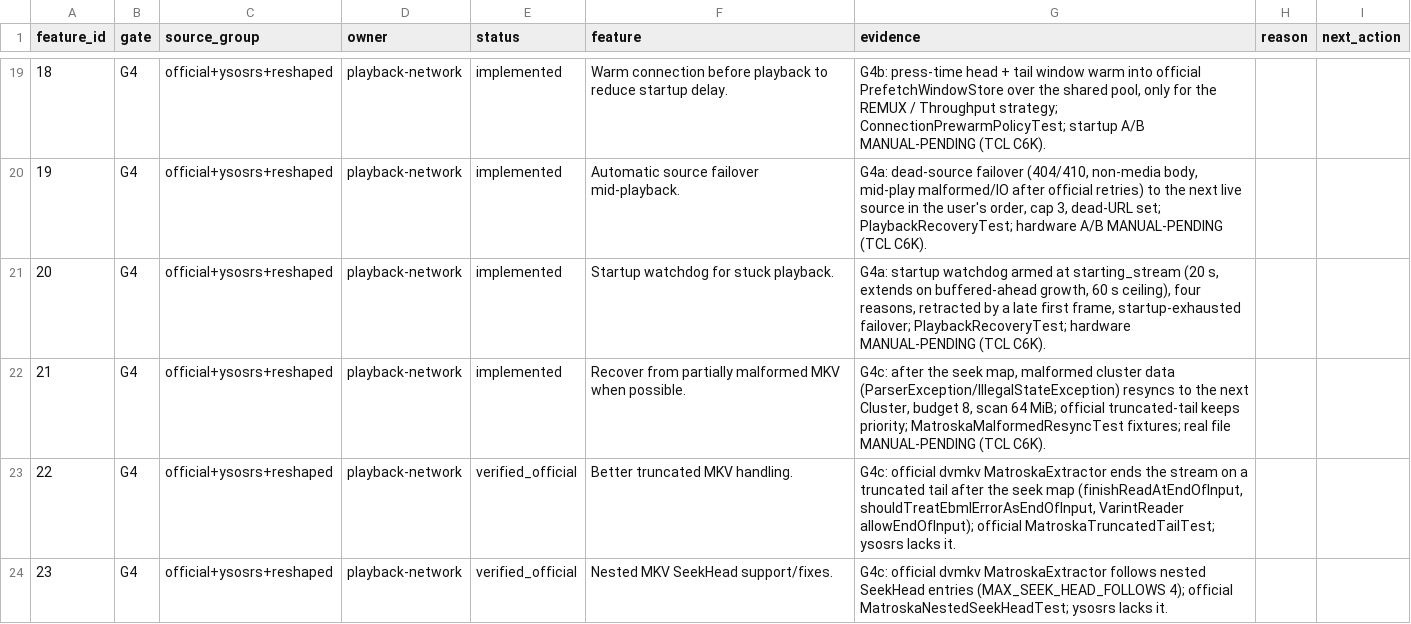
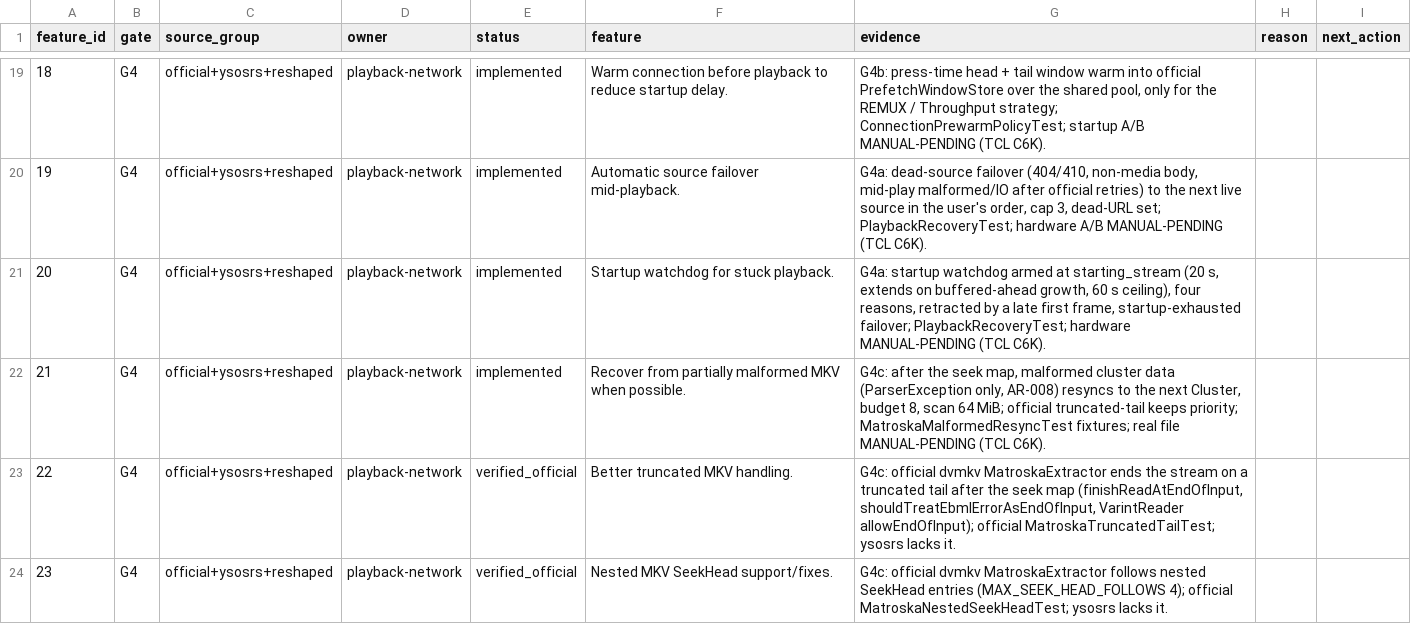
Before and after one commit to alrithy/NuvioTV, a CSV file: integration/feature_traceability.csv, drawn as a sheet; only a part is shown, gaps mark what is left out.

```diff
--- a/integration/feature_traceability.csv
+++ b/integration/feature_traceability.csv
@@ -21,3 +21,3 @@ feature_id,gate,source_group,owner,status,feature,evidence,reason,next_action
 20,G4,official+ysosrs+reshaped,playback-network,implemented,Startup watchdog for stuck playback.,"G4a: startup watchdog armed at starting_stream (20 s, extends on buffered-ahead growth, 60 s ceiling), four reasons, retracted by a late first frame, startup-exhausted failover; PlaybackRecoveryTest; hardware MANUAL-PENDING (TCL C6K).",,
-21,G4,official+ysosrs+reshaped,playback-network,implemented,Recover from partially malformed MKV when possible.,"G4c: after the seek map, malformed cluster data (ParserException/IllegalStateException) resyncs to the next Cluster, budget 8, scan 64 MiB; official truncated-tail keeps priority; MatroskaMalformedResyncTest fixtures; real file MANUAL-PENDING (TCL C6K).",,
+21,G4,official+ysosrs+reshaped,playback-network,implemented,Recover from partially malformed MKV when possible.,"G4c: after the seek map, malformed cluster data (ParserException only, AR-008) resyncs to the next Cluster, budget 8, scan 64 MiB; official truncated-tail keeps priority; MatroskaMalformedResyncTest fixtures; real file MANUAL-PENDING (TCL C6K).",,
 22,G4,official+ysosrs+reshaped,playback-network,verified_official,Better truncated MKV handling.,"G4c: official dvmkv MatroskaExtractor ends the stream on a truncated tail after the seek map (finishReadAtEndOfInput, shouldTreatEbmlErrorAsEndOfInput, VarintReader allowEndOfInput); official MatroskaTruncatedTailTest; ysosrs lacks it.",,
```
Also changed, not shown: 2 other files.
